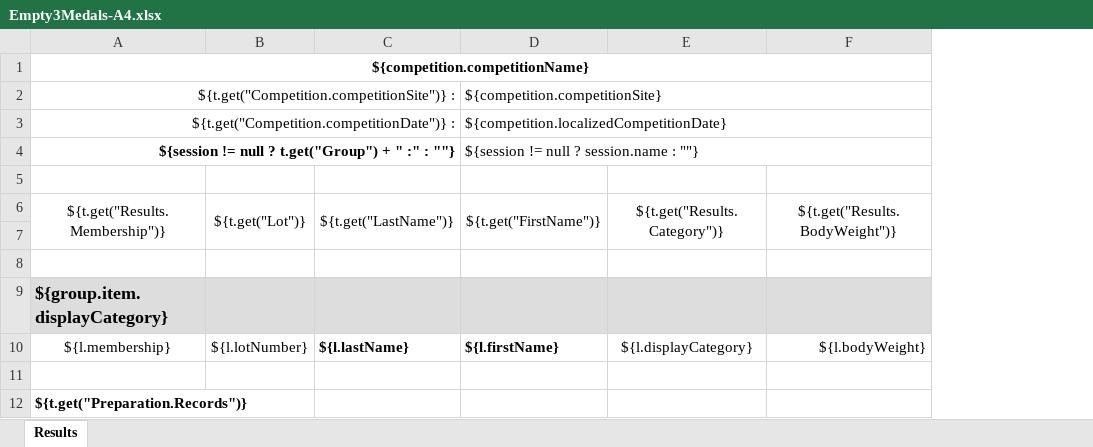
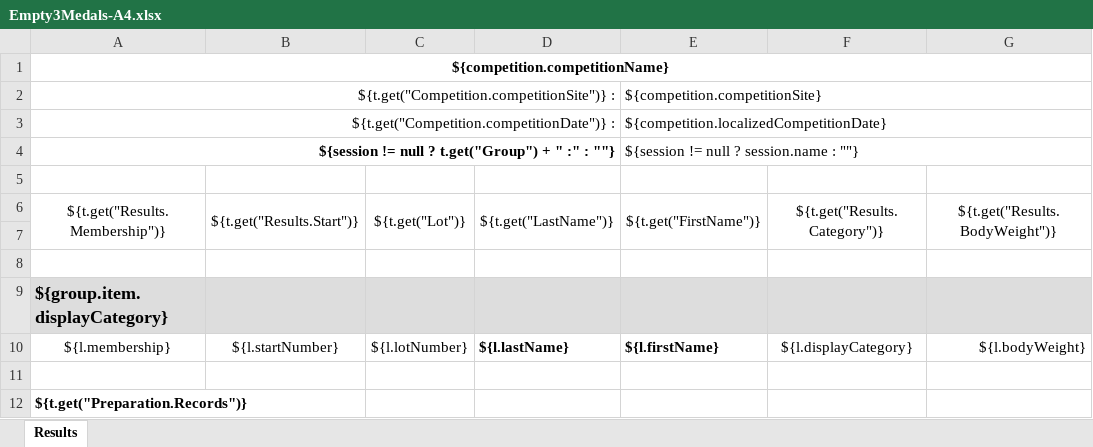
Before and after one commit to jflamy/owlcms4, an Excel workbook: owlcms/src/main/resources/templates/emptyProtocol/Empty3Medals-A4.xlsx, sheet Results, drawn as a sheet; only a part is shown; values as stored, in another font and other column widths than the file's, no borders; the diff names each change by its address in the sheet, - before the commit and + after, or states it on an @@ line.

```diff
--- a/owlcms/src/main/resources/templates/emptyProtocol/Empty3Medals-A4.xlsx (sheet Results)
+++ b/owlcms/src/main/resources/templates/emptyProtocol/Empty3Medals-A4.xlsx (sheet Results)
+column B, rows 6-10: ${t.get("Results.Start")} |  |  |  | ${l.startNumber}
```
Also changed, not shown: owlcms/src/main/resources/templates/emptyProtocol/Empty3Medals-LETTER.xlsx, owlcms/src/main/resources/templates/protocol/PanAm3Medals-A4.xlsx, 5 other files.
